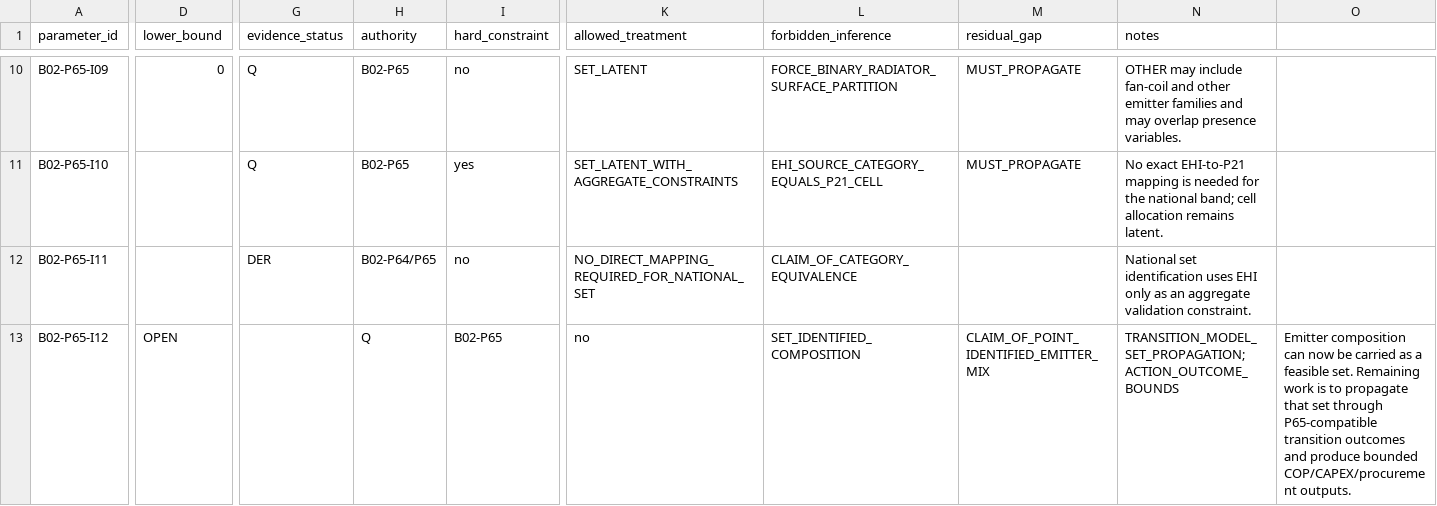
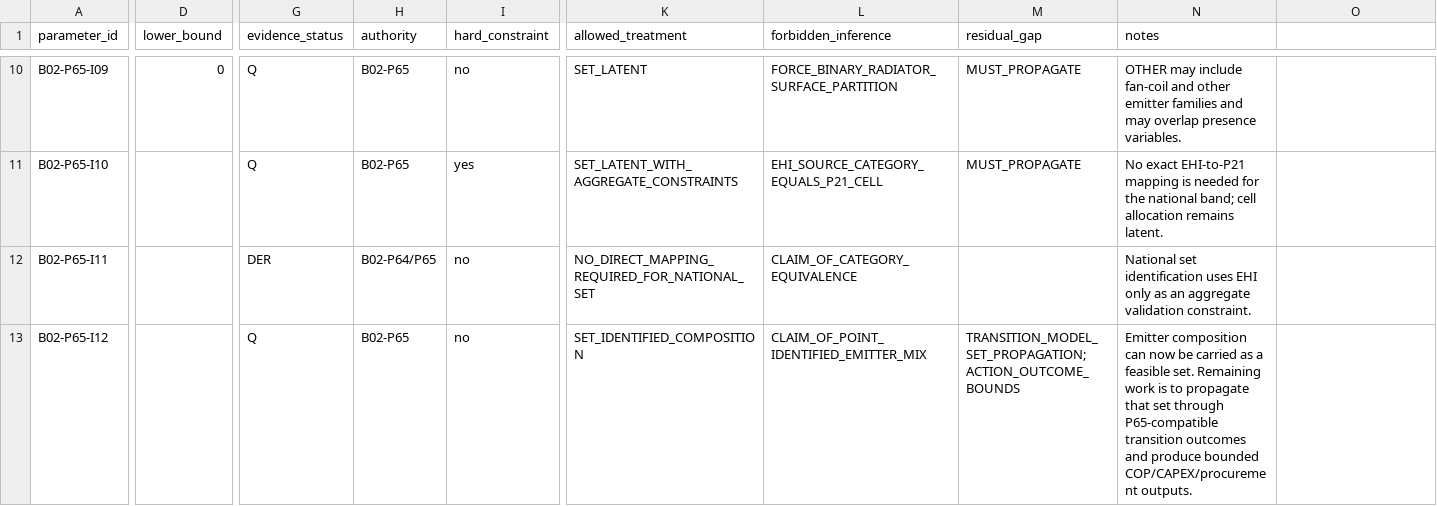
Before and after one commit to Anonymoos-Rommel/hoszivattyu-akkumulator-orszagos-modell, a CSV file: registry/b02_p65_emitter_set_identification.csv, drawn as a sheet; only a part is shown, gaps mark what is left out; the diff names each change by its address in the sheet, - before the commit and + after, or states it on an @@ line.

Commit message:
B02-P65: fix Q-B02-004 registry column alignment

```diff
--- a/registry/b02_p65_emitter_set_identification.csv
+++ b/registry/b02_p65_emitter_set_identification.csv
-D13 (lower_bound): OPEN
+D13 (lower_bound): (empty)
-G13 (evidence_status): (empty)
+G13 (evidence_status): Q
-H13 (authority): Q
+H13 (authority): B02-P65
-I13 (hard_constraint): B02-P65
+I13 (hard_constraint): no
-K13 (allowed_treatment): no
+K13 (allowed_treatment): SET_IDENTIFIED_COMPOSITION
-L13 (forbidden_inference): SET_IDENTIFIED_COMPOSITION
+L13 (forbidden_inference): CLAIM_OF_POINT_IDENTIFIED_EMITTER_MIX
-M13 (residual_gap): CLAIM_OF_POINT_IDENTIFIED_EMITTER_MIX
+M13 (residual_gap): TRANSITION_MODEL_SET_PROPAGATION;ACTION_OUTCOME_BOUNDS
-N13 (notes): TRANSITION_MODEL_SET_PROPAGATION;ACTION_OUTCOME_BOUNDS
+N13 (notes): Emitter composition can now be carried as a feasible set. Remaining work is to propagate that set through P65-compatible transition outcomes and produce bounded COP/CAPEX/procurement outputs.
-O13: Emitter composition can now be carried as a feasible set. Remaining work is to propagate that set through P65-compatible transition outcomes and produce bounded COP/CAPEX/procurement outputs.
+O13: (empty)
```
